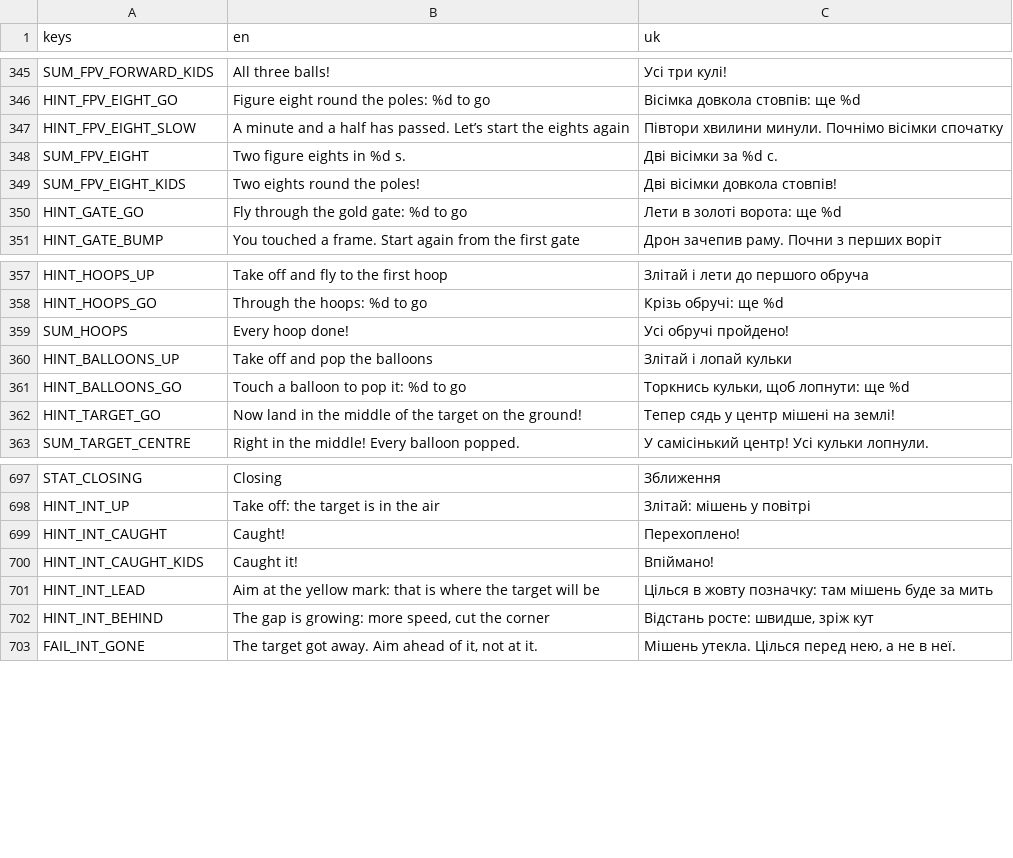
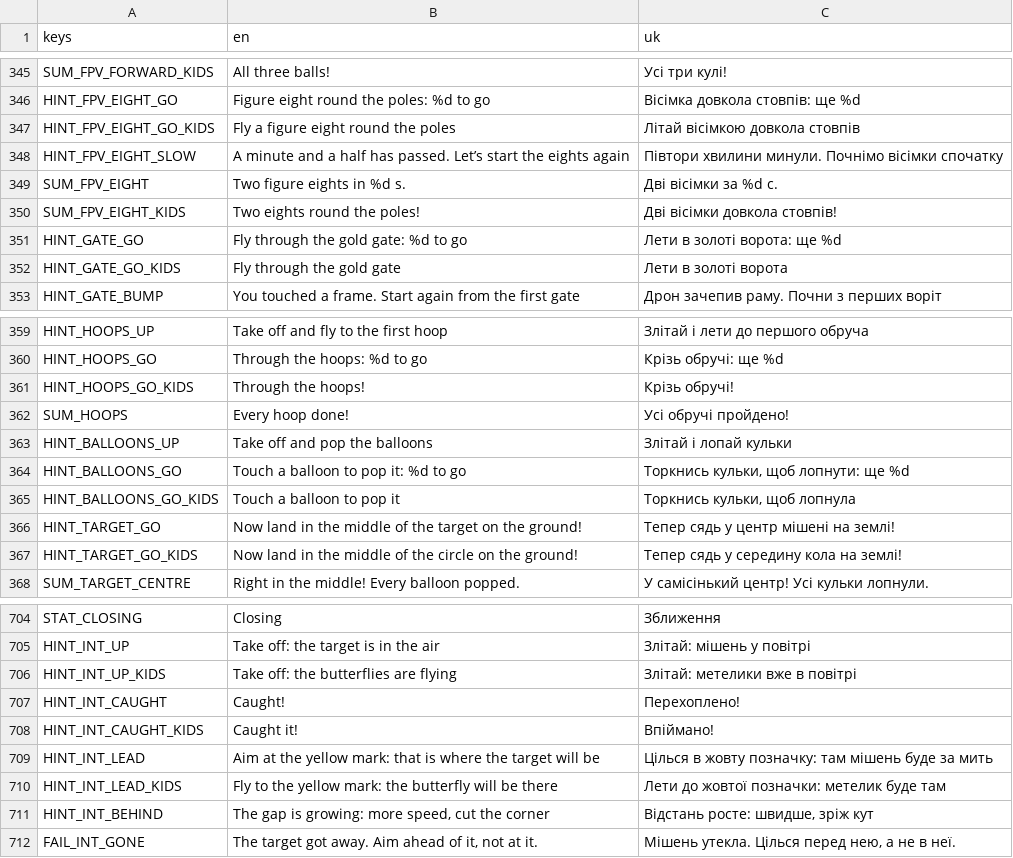
Before and after one commit to marybezuhla/shyriai, a CSV file: app/i18n/strings.csv, drawn as a sheet; only a part is shown, gaps mark what is left out; the diff covers the shown part only; the diff names each change by its address in the sheet, - before the commit and + after, or states it on an @@ line.

```diff
--- a/app/i18n/strings.csv
+++ b/app/i18n/strings.csv
+row 347: HINT_FPV_EIGHT_GO_KIDS | Fly a figure eight round the poles | Літай вісімкою довкола стовпів
+row 352: HINT_GATE_GO_KIDS | Fly through the gold gate | Лети в золоті ворота
+row 361: HINT_HOOPS_GO_KIDS | Through the hoops! | Крізь обручі!
+row 365: HINT_BALLOONS_GO_KIDS | Touch a balloon to pop it | Торкнись кульки, щоб лопнула
+row 367: HINT_TARGET_GO_KIDS | Now land in the middle of the circle on the ground! | Тепер сядь у середину кола на землі!
+row 706: HINT_INT_UP_KIDS | Take off: the butterflies are flying | Злітай: метелики вже в повітрі
+row 710: HINT_INT_LEAD_KIDS | Fly to the yellow mark: the butterfly will be there | Лети до жовтої позначки: метелик буде там
```
Also changed, not shown: 2 added rows and 2 edited cells elsewhere in this file, 18 other files.
